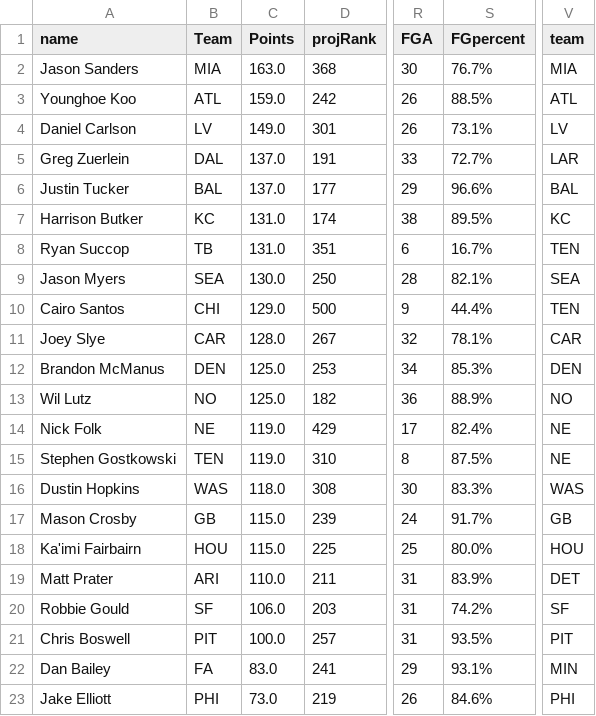
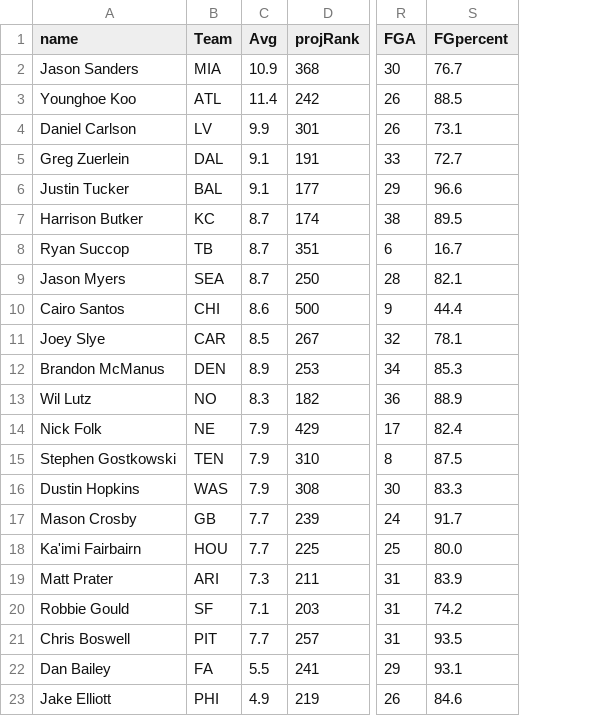
Before and after one commit to jmandzak/FFgenius, a CSV file: stats/filteredKs.csv, drawn as a sheet; only a part is shown, gaps mark what is left out; removed rows and columns are numbered as before the commit, all else as after; the diff names each change by its address in the sheet, - before the commit and + after, or states it on an @@ line.

```diff
--- a/stats/filteredKs.csv
+++ b/stats/filteredKs.csv
-column C (Points), rows 2-23: 163.0 | 159.0 | 149.0 | 137.0 | 137.0 | 131.0 | 131.0 | 130.0 | 129.0 | 128.0 | 125.0 | 125.0 | 119.0 | 119.0 | 118.0 | 115.0 | 115.0 | 110.0 | 106.0 | 100.0 | 83.0 | 73.0
+column C (Avg), rows 2-23: 10.9 | 11.4 | 9.9 | 9.1 | 9.1 | 8.7 | 8.7 | 8.7 | 8.6 | 8.5 | 8.9 | 8.3 | 7.9 | 7.9 | 7.9 | 7.7 | 7.7 | 7.3 | 7.1 | 7.7 | 5.5 | 4.9
-column V (team), rows 2-23: MIA | ATL | LV | LAR | BAL | KC | TEN | SEA | TEN | CAR | DEN | NO | NE | NE | WAS | GB | HOU | DET | SF | PIT | MIN | PHI
-S2 (FGpercent): 76.7%
+S2 (FGpercent): 76.7
-S3 (FGpercent): 88.5%
+S3 (FGpercent): 88.5
-S4 (FGpercent): 73.1%
+S4 (FGpercent): 73.1
-S5 (FGpercent): 72.7%
+S5 (FGpercent): 72.7
-S6 (FGpercent): 96.6%
+S6 (FGpercent): 96.6
-S7 (FGpercent): 89.5%
+S7 (FGpercent): 89.5
-S8 (FGpercent): 16.7%
+S8 (FGpercent): 16.7
-S9 (FGpercent): 82.1%
+S9 (FGpercent): 82.1
-S10 (FGpercent): 44.4%
+S10 (FGpercent): 44.4
-S11 (FGpercent): 78.1%
+S11 (FGpercent): 78.1
-S12 (FGpercent): 85.3%
+S12 (FGpercent): 85.3
-S13 (FGpercent): 88.9%
+S13 (FGpercent): 88.9
-S14 (FGpercent): 82.4%
+S14 (FGpercent): 82.4
-S15 (FGpercent): 87.5%
+S15 (FGpercent): 87.5
-S16 (FGpercent): 83.3%
+S16 (FGpercent): 83.3
-S17 (FGpercent): 91.7%
+S17 (FGpercent): 91.7
-S18 (FGpercent): 80.0%
+S18 (FGpercent): 80.0
-S19 (FGpercent): 83.9%
+S19 (FGpercent): 83.9
-S20 (FGpercent): 74.2%
+S20 (FGpercent): 74.2
-S21 (FGpercent): 93.5%
+S21 (FGpercent): 93.5
-S22 (FGpercent): 93.1%
+S22 (FGpercent): 93.1
-S23 (FGpercent): 84.6%
+S23 (FGpercent): 84.6
```
Also changed, not shown: stats/filteredDEFs.csv, stats/filteredQBs.csv, 6 other files.
